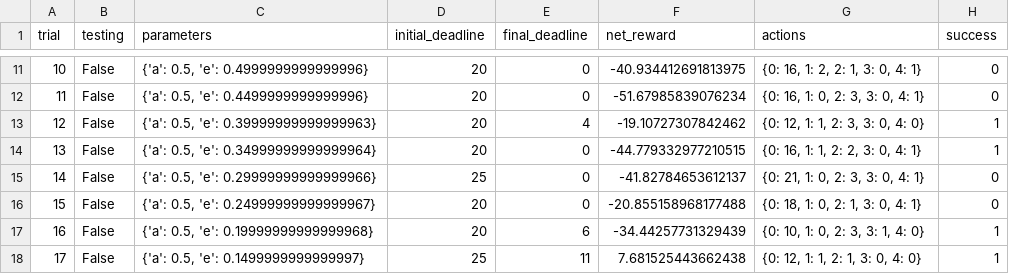
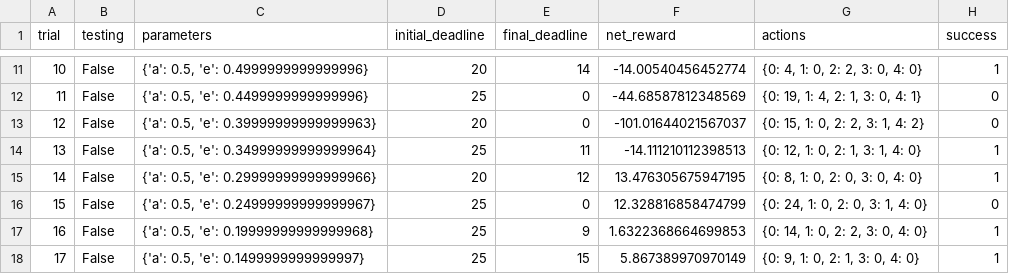
Before and after one commit to leizhipeng/ml, a CSV file: smartcab/logs/sim_default-learning.csv, drawn as a sheet; only a part is shown, gaps mark what is left out; the diff covers the shown part only.

```diff
--- a/smartcab/logs/sim_default-learning.csv
+++ b/smartcab/logs/sim_default-learning.csv
@@ -11,8 +11,8 @@ trial,testing,parameters,initial_deadline,final_deadline,net_reward,actions,succ
-10,False,"{'a': 0.5, 'e': 0.4999999999999996}",20,0,-40.934412691813975,"{0: 16, 1: 2, 2: 1, 3: 0, 4: 1}",0
-11,False,"{'a': 0.5, 'e': 0.4499999999999996}",20,0,-51.67985839076234,"{0: 16, 1: 0, 2: 3, 3: 0, 4: 1}",0
-12,False,"{'a': 0.5, 'e': 0.39999999999999963}",20,4,-19.10727307842462,"{0: 12, 1: 1, 2: 3, 3: 0, 4: 0}",1
-13,False,"{'a': 0.5, 'e': 0.34999999999999964}",20,0,-44.779332977210515,"{0: 16, 1: 1, 2: 2, 3: 0, 4: 1}",1
-14,False,"{'a': 0.5, 'e': 0.29999999999999966}",25,0,-41.82784653612137,"{0: 21, 1: 0, 2: 3, 3: 0, 4: 1}",0
-15,False,"{'a': 0.5, 'e': 0.24999999999999967}",20,0,-20.855158968177488,"{0: 18, 1: 0, 2: 1, 3: 0, 4: 1}",0
-16,False,"{'a': 0.5, 'e': 0.19999999999999968}",20,6,-34.44257731329439,"{0: 10, 1: 0, 2: 3, 3: 1, 4: 0}",1
-17,False,"{'a': 0.5, 'e': 0.1499999999999997}",25,11,7.681525443662438,"{0: 12, 1: 1, 2: 1, 3: 0, 4: 0}",1
+10,False,"{'a': 0.5, 'e': 0.4999999999999996}",20,14,-14.00540456452774,"{0: 4, 1: 0, 2: 2, 3: 0, 4: 0}",1
+11,False,"{'a': 0.5, 'e': 0.4499999999999996}",25,0,-44.68587812348569,"{0: 19, 1: 4, 2: 1, 3: 0, 4: 1}",0
+12,False,"{'a': 0.5, 'e': 0.39999999999999963}",20,0,-101.01644021567037,"{0: 15, 1: 0, 2: 2, 3: 1, 4: 2}",0
+13,False,"{'a': 0.5, 'e': 0.34999999999999964}",25,11,-14.111210112398513,"{0: 12, 1: 0, 2: 1, 3: 1, 4: 0}",1
+14,False,"{'a': 0.5, 'e': 0.29999999999999966}",20,12,13.476305675947195,"{0: 8, 1: 0, 2: 0, 3: 0, 4: 0}",1
+15,False,"{'a': 0.5, 'e': 0.24999999999999967}",25,0,12.328816858474799,"{0: 24, 1: 0, 2: 0, 3: 1, 4: 0}",0
+16,False,"{'a': 0.5, 'e': 0.19999999999999968}",25,9,1.6322368664699853,"{0: 14, 1: 0, 2: 2, 3: 0, 4: 0}",1
+17,False,"{'a': 0.5, 'e': 0.1499999999999997}",25,15,5.867389970970149,"{0: 9, 1: 0, 2: 1, 3: 0, 4: 0}",1
```
Also changed, not shown: 82 edited cells elsewhere in this file, 7 other files.
